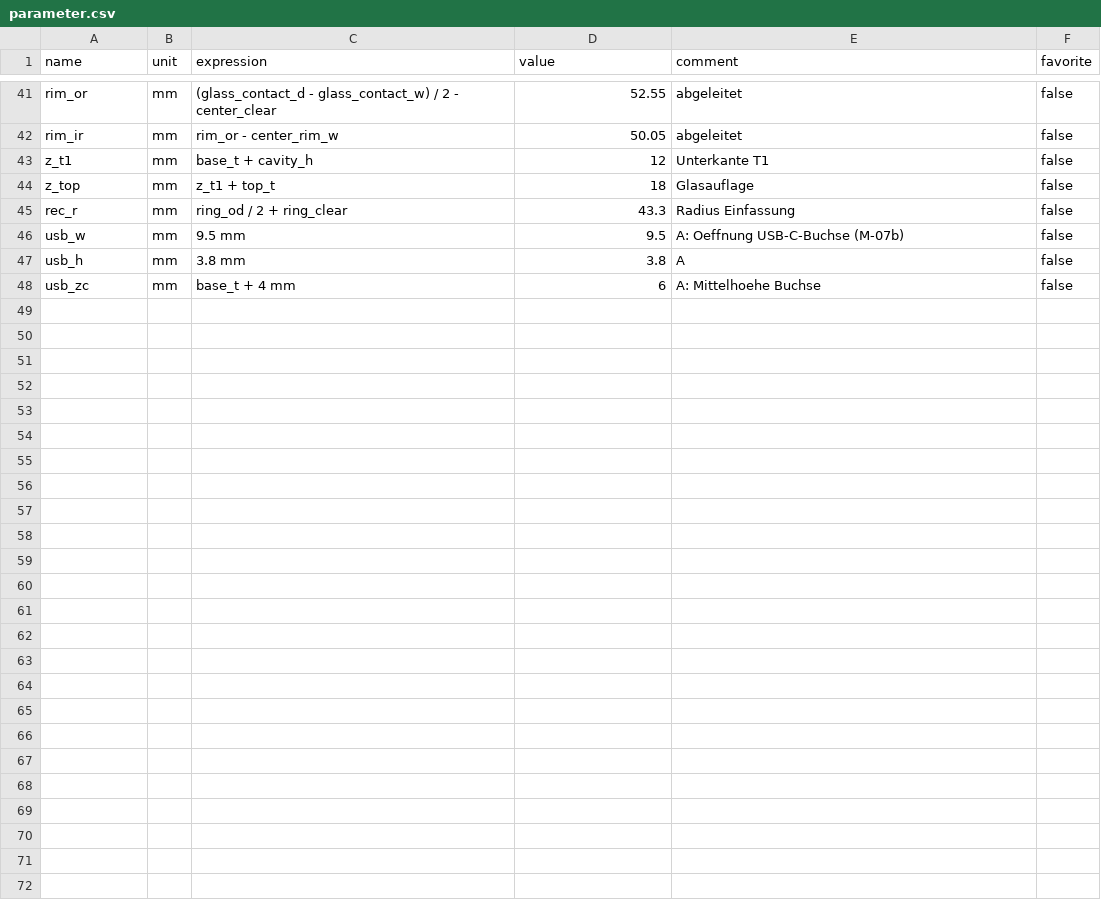
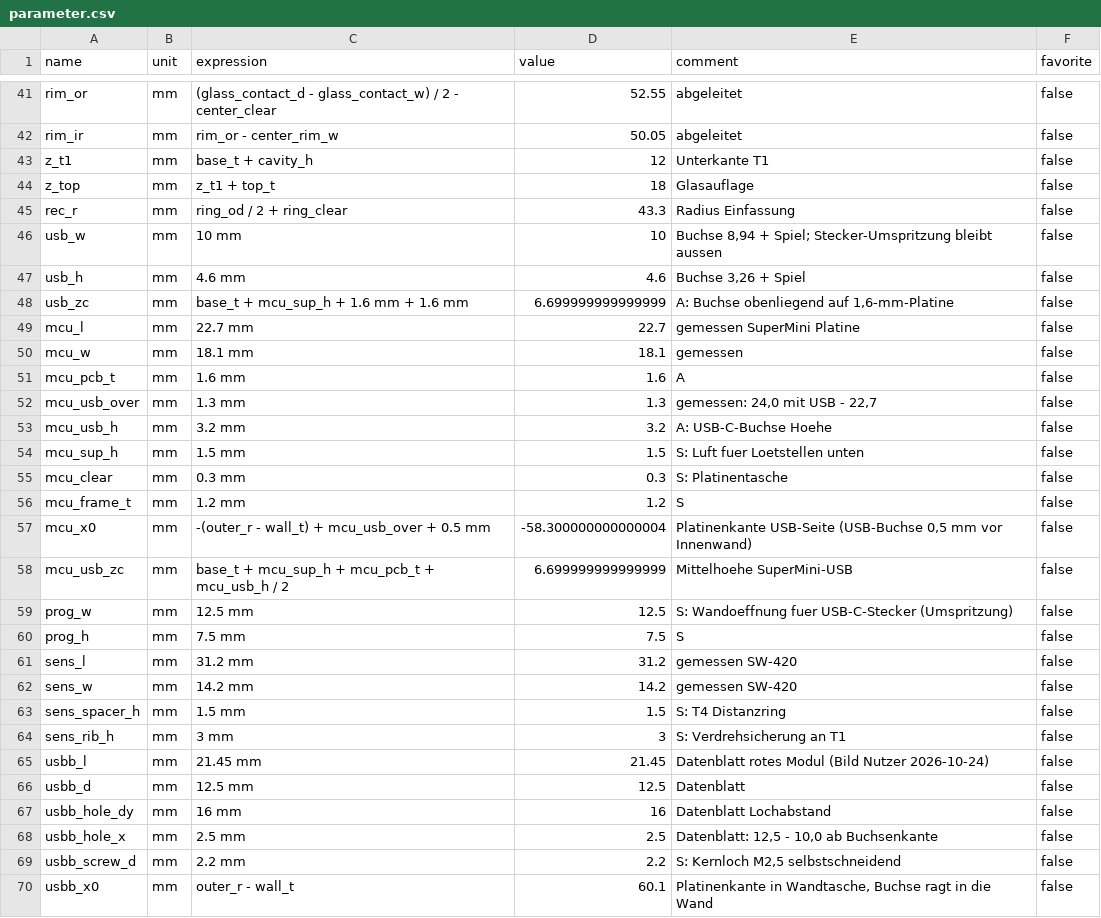
Before and after one commit to Albedorox/smart-shisha-led, a CSV file: cad/v1/parameter.csv, drawn as a sheet; only a part is shown, gaps mark what is left out.

```diff
--- a/cad/v1/parameter.csv
+++ b/cad/v1/parameter.csv
@@ -45,4 +45,26 @@ z_top,mm,z_t1 + top_t,18,Glasauflage,false
 rec_r,mm,ring_od / 2 + ring_clear,43.3,Radius Einfassung,false
-usb_w,mm,9.5 mm,9.5,A: Oeffnung USB-C-Buchse (M-07b),false
-usb_h,mm,3.8 mm,3.8,A,false
-usb_zc,mm,base_t + 4 mm,6,A: Mittelhoehe Buchse,false
+usb_w,mm,10 mm,10,"Buchse 8,94 + Spiel; Stecker-Umspritzung bleibt aussen",false
+usb_h,mm,4.6 mm,4.6,"Buchse 3,26 + Spiel",false
+usb_zc,mm,base_t + mcu_sup_h + 1.6 mm + 1.6 mm,6.699999999999999,"A: Buchse obenliegend auf 1,6-mm-Platine",false
+mcu_l,mm,22.7 mm,22.7,gemessen SuperMini Platine,false
+mcu_w,mm,18.1 mm,18.1,gemessen,false
+mcu_pcb_t,mm,1.6 mm,1.6,A,false
+mcu_usb_over,mm,1.3 mm,1.3,"gemessen: 24,0 mit USB - 22,7",false
+mcu_usb_h,mm,3.2 mm,3.2,A: USB-C-Buchse Hoehe,false
+mcu_sup_h,mm,1.5 mm,1.5,S: Luft fuer Loetstellen unten,false
+mcu_clear,mm,0.3 mm,0.3,S: Platinentasche,false
+mcu_frame_t,mm,1.2 mm,1.2,S,false
+mcu_x0,mm,-(outer_r - wall_t) + mcu_usb_over + 0.5 mm,-58.300000000000004,"Platinenkante USB-Seite (USB-Buchse 0,5 mm vor Innenwand)",false
+mcu_usb_zc,mm,base_t + mcu_sup_h + mcu_pcb_t + mcu_usb_h / 2,6.699999999999999,Mittelhoehe SuperMini-USB,false
+prog_w,mm,12.5 mm,12.5,S: Wandoeffnung fuer USB-C-Stecker (Umspritzung),false
+prog_h,mm,7.5 mm,7.5,S,false
+sens_l,mm,31.2 mm,31.2,gemessen SW-420,false
+sens_w,mm,14.2 mm,14.2,gemessen SW-420,false
+sens_spacer_h,mm,1.5 mm,1.5,S: T4 Distanzring,false
+sens_rib_h,mm,3 mm,3,S: Verdrehsicherung an T1,false
+usbb_l,mm,21.45 mm,21.45,Datenblatt rotes Modul (Bild Nutzer 2026-10-24),false
+usbb_d,mm,12.5 mm,12.5,Datenblatt,false
+usbb_hole_dy,mm,16 mm,16,Datenblatt Lochabstand,false
+usbb_hole_x,mm,2.5 mm,2.5,"Datenblatt: 12,5 - 10,0 ab Buchsenkante",false
+usbb_screw_d,mm,2.2 mm,2.2,"S: Kernloch M2,5 selbstschneidend",false
+usbb_x0,mm,outer_r - wall_t,60.1,"Platinenkante in Wandtasche, Buchse ragt in die Wand",false
```
Also changed, not shown: 7 other files.
